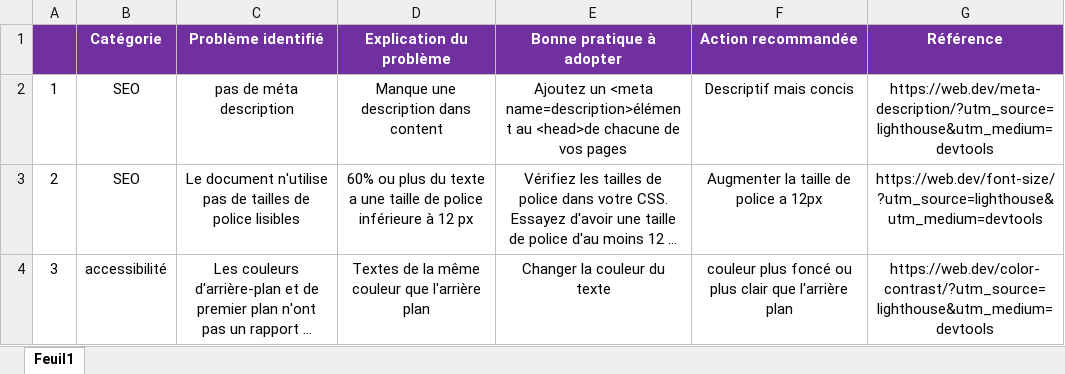
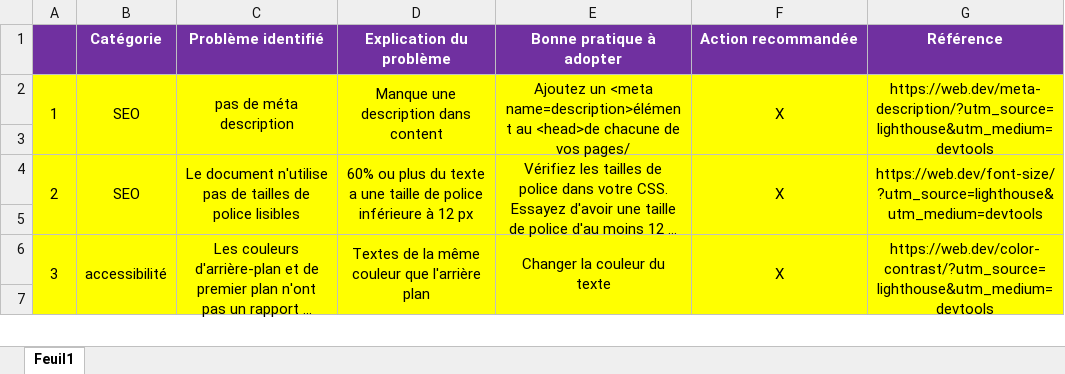
Before and after one commit to sousouben/La-chouette-agence-, an Excel workbook: Modèle-audit-SEO.xlsx, sheet Feuil1, drawn as a sheet; only a part is shown; long unchanged cells end in …; values as stored, in another font and other column widths than the file's, no borders; addresses are those after the commit; the diff covers the shown part only; the diff names each change by its address in the sheet, - before the commit and + after, or states it on an @@ line.

```diff
--- a/Modèle-audit-SEO.xlsx (sheet Feuil1)
+++ b/Modèle-audit-SEO.xlsx (sheet Feuil1)
-A2:G2 fill: none
+A2:G2 fill: #FFFF00
+A2:A3 merged
+B2:B3 merged
+C2:C3 merged
+D2:D3 merged
-E2 (Bonne pratique à adopter): …de vos pages
+E2 (Bonne pratique à adopter): …de vos pages/
+E2:E3 merged
-F2 (Action recommandée): Descriptif mais concis
+F2 (Action recommandée): X
+F2:F3 merged
+G2:G3 merged
+row 3: (empty)
-A4:G4 fill: none
+A4:G4 fill: #FFFF00
+A4:A5 merged
+B4:B5 merged
+C4:C5 merged
+D4:D5 merged
+E4:E5 merged
-F4 (Action recommandée): Augmenter la taille de police a 12px
+F4 (Action recommandée): X
+F4:F5 merged
+G4:G5 merged
+row 5: (empty)
-A6:G6 fill: none
+A6:G6 fill: #FFFF00
+A6:A7 merged
+B6:B7 merged
+C6:C7 merged
+D6:D7 merged
+E6:E7 merged
-F6 (Action recommandée): couleur plus foncé ou plus clair que l'arrière plan
+F6 (Action recommandée): X
+F6:F7 merged
+G6:G7 merged
+row 7: (empty)
```
Also changed, not shown: 36 added rows, 8 edited cells, cell formats and merged cells elsewhere in this sheet, 1 other file.
